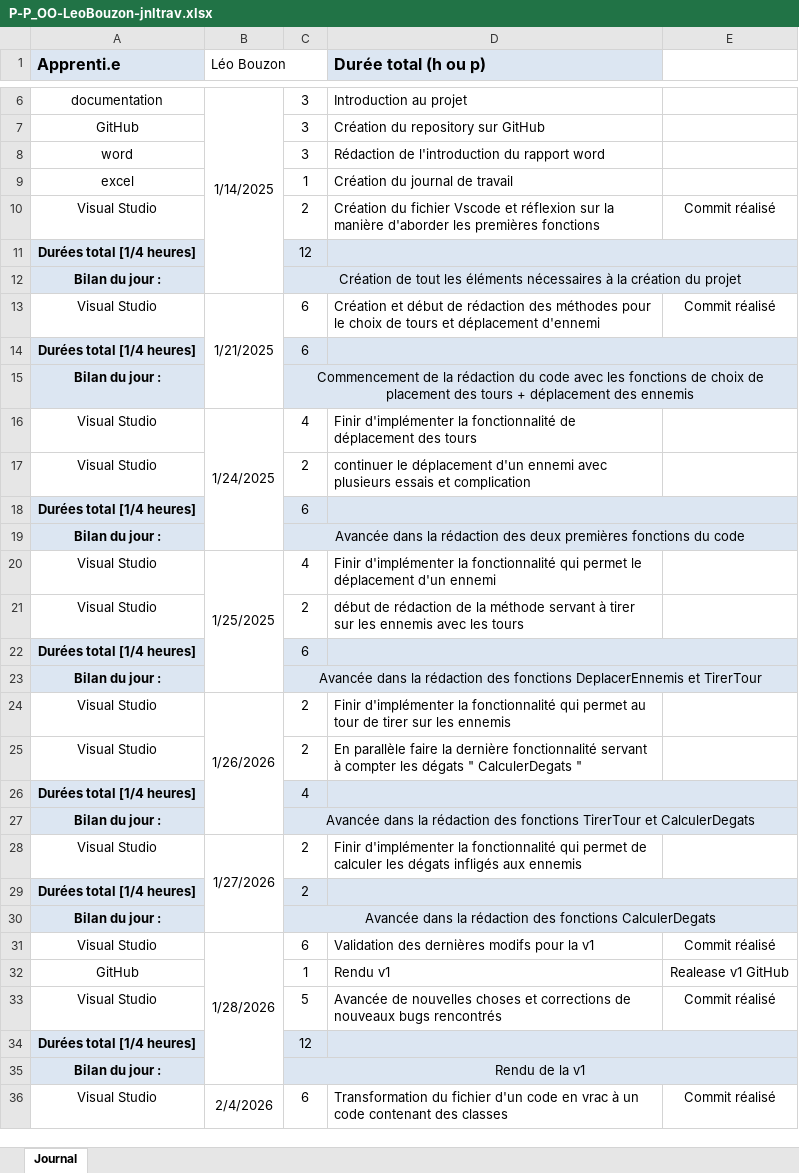
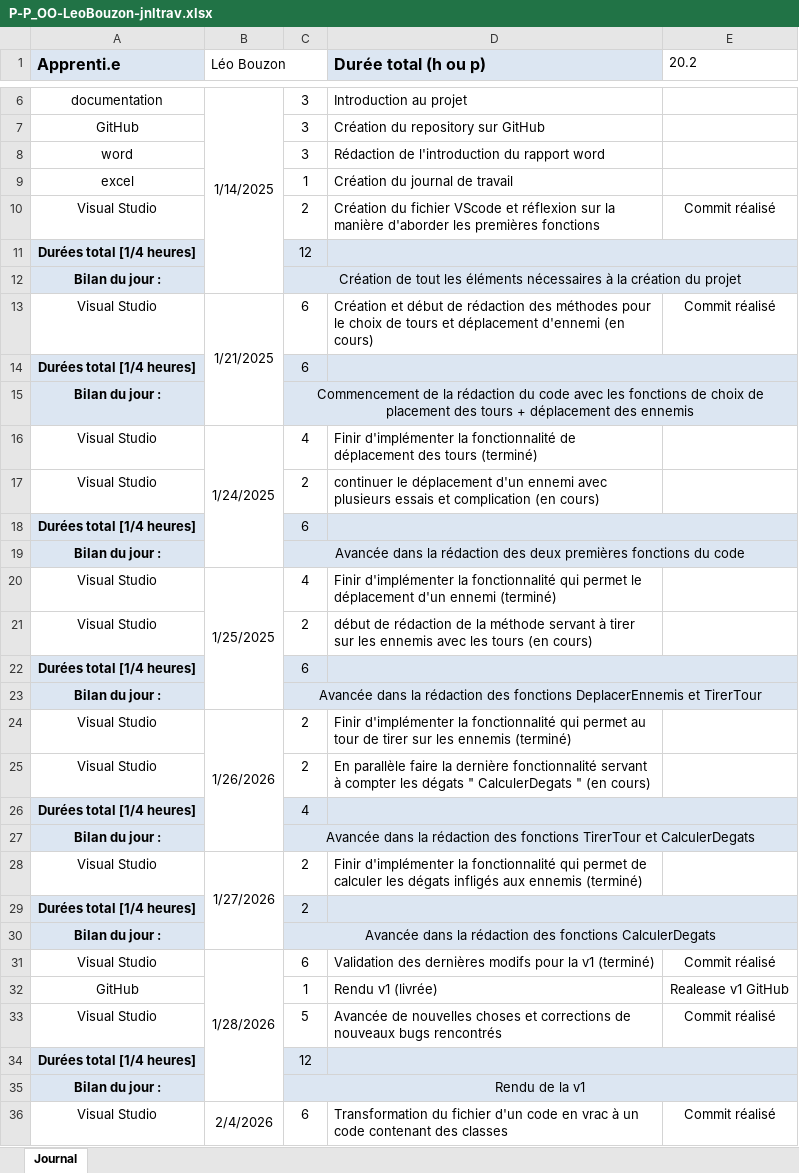
Before and after one commit to L3sTix/OO-them-ALL, an Excel workbook: doc/P-P_OO-LeoBouzon-jnltrav.xlsx, sheet Journal, drawn as a sheet; only a part is shown, gaps mark what is left out; values as stored, in another font and other column widths than the file's, no borders; removed rows and columns are numbered as before the commit, all else as after; the diff covers the shown part only; the diff names each change by its address in the sheet, - before the commit and + after, or states it on an @@ line.

```diff
--- a/doc/P-P_OO-LeoBouzon-jnltrav.xlsx (sheet Journal)
+++ b/doc/P-P_OO-LeoBouzon-jnltrav.xlsx (sheet Journal)
-E1: (empty)
+E1: 20.2
-D10 (Durée total (h ou p)): …du fichier Vscode et réflexion…
+D10 (Durée total (h ou p)): …du fichier VScode et réflexion…
-D13 (Durée total (h ou p)): …déplacement d'ennemi
+D13 (Durée total (h ou p)): …déplacement d'ennemi (en cours)
-D16 (Durée total (h ou p)): …des tours
+D16 (Durée total (h ou p)): …des tours (terminé)
-D17 (Durée total (h ou p)): …et complication
+D17 (Durée total (h ou p)): …et complication (en cours)
-D20 (Durée total (h ou p)): …d'un ennemi
+D20 (Durée total (h ou p)): …d'un ennemi (terminé)
-D21 (Durée total (h ou p)): …les tours
+D21 (Durée total (h ou p)): …les tours (en cours)
-D24 (Durée total (h ou p)): …les ennemis
+D24 (Durée total (h ou p)): …les ennemis (terminé)
-D25 (Durée total (h ou p)): …CalculerDegats "
+D25 (Durée total (h ou p)): …CalculerDegats " (en cours)
-D28 (Durée total (h ou p)): …aux ennemis
+D28 (Durée total (h ou p)): …aux ennemis (terminé)
-D31 (Durée total (h ou p)): …la v1
+D31 (Durée total (h ou p)): …la v1 (terminé)
-D32 (Durée total (h ou p)): Rendu v1
+D32 (Durée total (h ou p)): Rendu v1 (livrée)
-B36:B42 merged
+B36:B38 merged
```
Also changed, not shown: 6 added rows, 9 removed rows, 5 moved rows, 4 edited cells, cell formats and merged cells elsewhere in this sheet, formulas that keep their value, 9 other files.
